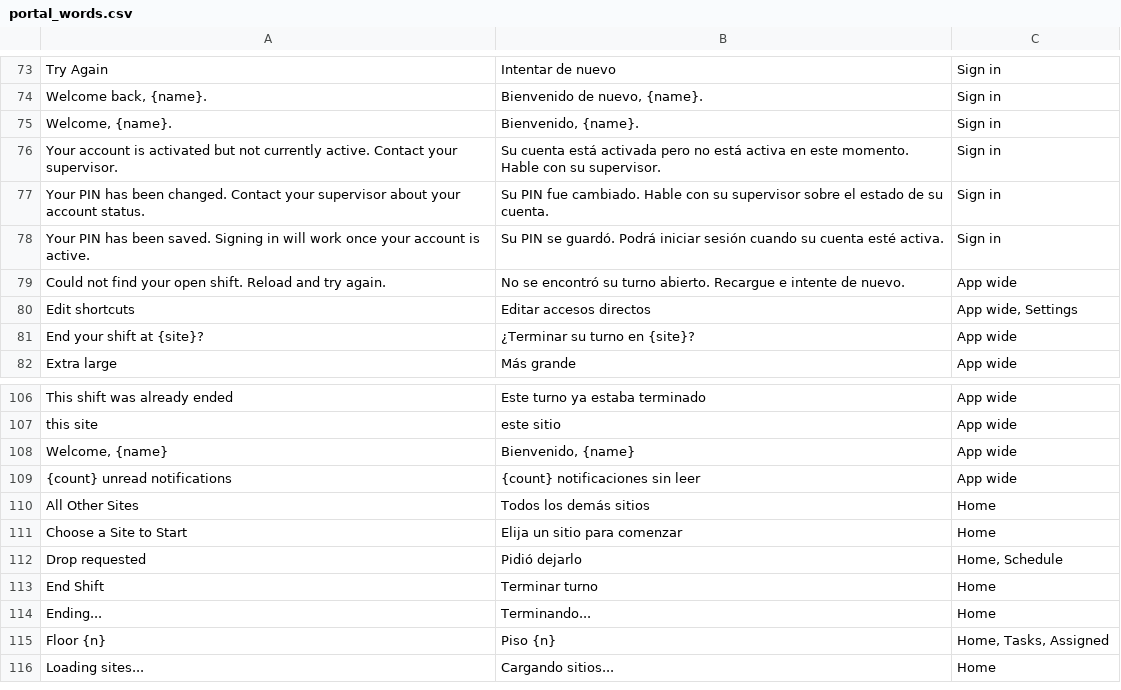
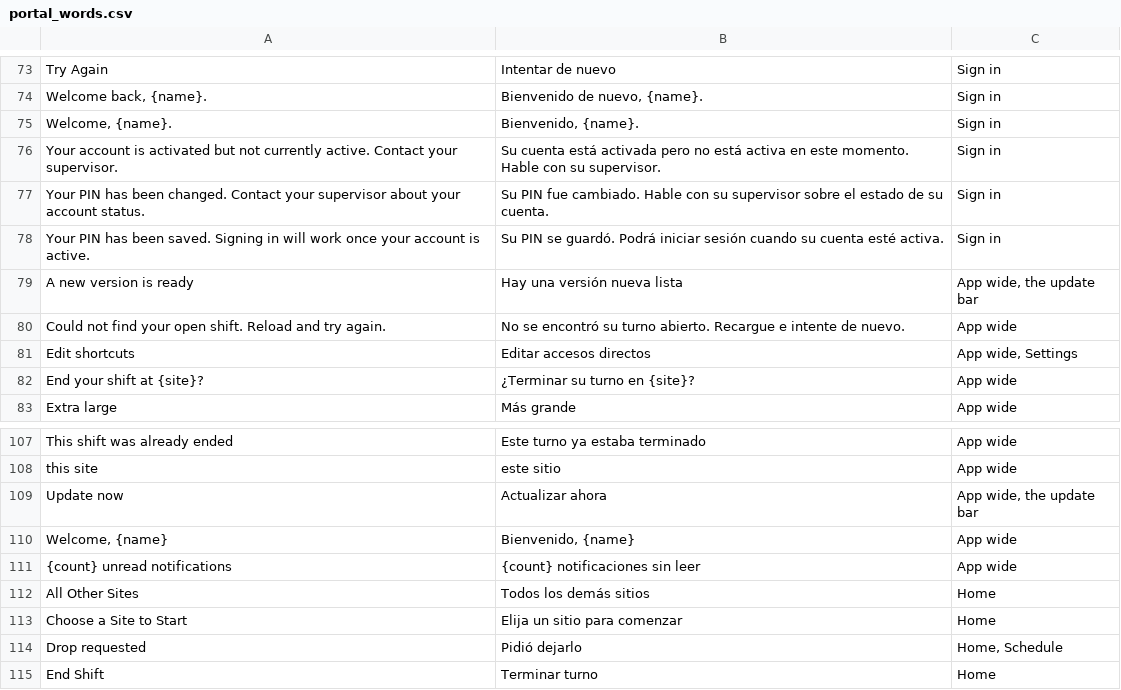
Before and after one commit to isouadda/ocsa-staff-portal, a CSV file: translation/portal_words.csv, drawn as a sheet; only a part is shown, gaps mark what is left out; the shorter side is filled out with more unchanged rows.

```diff
--- a/translation/portal_words.csv
+++ b/translation/portal_words.csv
@@ -78,2 +78,3 @@ Your PIN has been changed. Contact your supervisor about your account status.,Su
 Your PIN has been saved. Signing in will work once your account is active.,Su PIN se guardó. Podrá iniciar sesión cuando su cuenta esté activa.,Sign in
+A new version is ready,Hay una versión nueva lista,"App wide, the update bar"
 Could not find your open shift. Reload and try again.,No se encontró su turno abierto. Recargue e intente de nuevo.,App wide
@@ -107,2 +108,3 @@ This shift was already ended,Este turno ya estaba terminado,App wide
 this site,este sitio,App wide
+Update now,Actualizar ahora,"App wide, the update bar"
 "Welcome, {name}","Bienvenido, {name}",App wide
```
Also changed, not shown: 1 other file.
